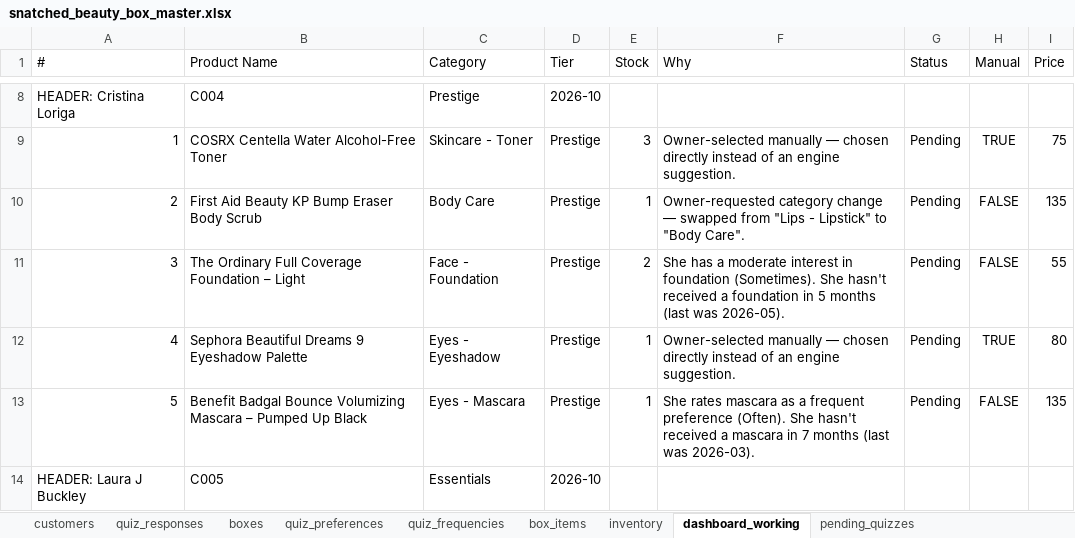
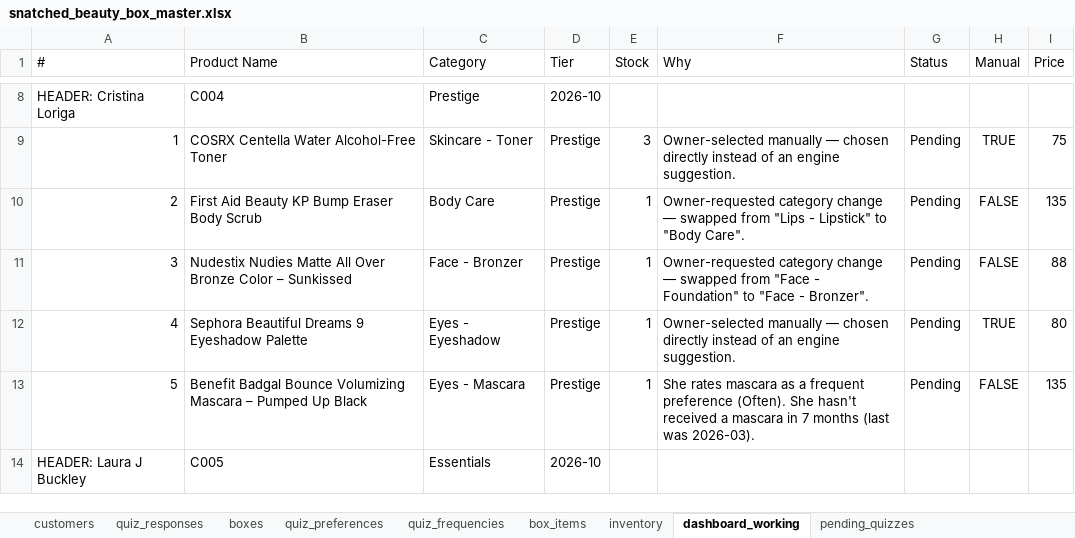
Before and after one commit to anisanaeem2994-bot/snatched-recommend-engine, an Excel workbook: snatched_beauty_box_master.xlsx, sheet dashboard_working, drawn as a sheet; only a part is shown, gaps mark what is left out; values as stored, in another font and other column widths than the file's, no borders; the diff names each change by its address in the sheet, - before the commit and + after, or states it on an @@ line.

Commit message:
Auto-save after approval/change

```diff
--- a/snatched_beauty_box_master.xlsx (sheet dashboard_working)
+++ b/snatched_beauty_box_master.xlsx (sheet dashboard_working)
-B11 (Product Name): The Ordinary Full Coverage Foundation – Light
+B11 (Product Name): Nudestix Nudies Matte All Over Bronze Color – Sunkissed
-C11 (Category): Face - Foundation
+C11 (Category): Face - Bronzer
-E11 (Stock): 2
+E11 (Stock): 1
-F11 (Why): She has a moderate interest in foundation (Sometimes). She hasn't received a foundation in 5 months (last was 2026-05).
+F11 (Why): Owner-requested category change — swapped from "Face - Foundation" to "Face - Bronzer".
-I11 (Price): 55
+I11 (Price): 88
```
